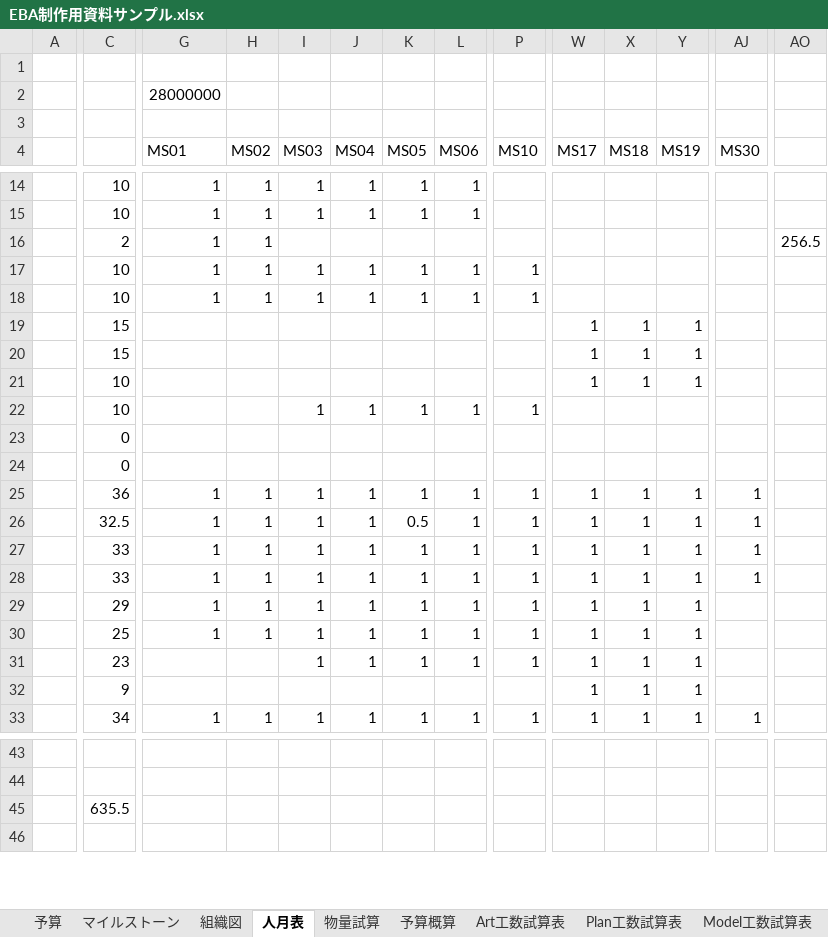
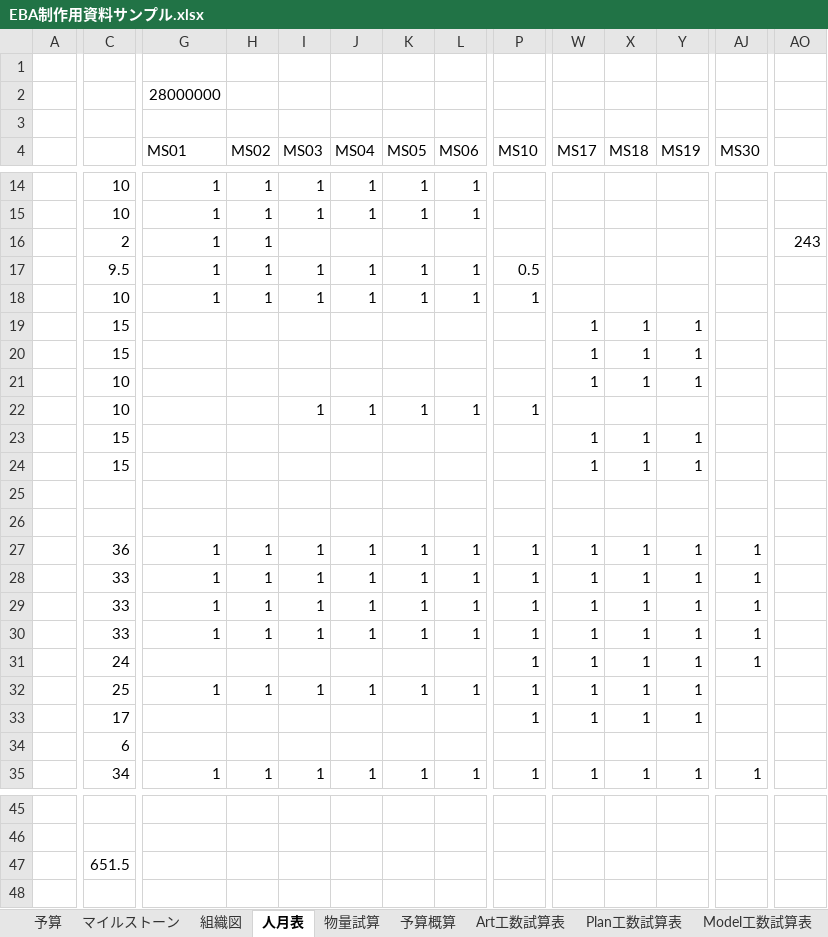
Before and after one commit to Ducks-Kaikuu/Validation, an Excel workbook: Project/EBA/EBA制作用資料サンプル.xlsx, sheet 人月表, drawn as a sheet; only a part is shown, gaps mark what is left out; values as stored, in another font and other column widths than the file's, no cell formats; charts and pictures not drawn; removed rows and columns are numbered as before the commit, all else as after; rows hold the shown columns only; the diff covers the shown part only; the diff names each change by its address in the sheet, - before the commit and + after, or states it on an @@ line.

```diff
--- a/Project/EBA/EBA制作用資料サンプル.xlsx (sheet 人月表)
+++ b/Project/EBA/EBA制作用資料サンプル.xlsx (sheet 人月表)
-AO16: 256.5
+AO16: 243
-C17: 10
+C17: 9.5
-P17 (MS10): 1
+P17 (MS10): 0.5
-row 23:  | 0
-row 24:  | 0
+row 23:  | 15 |  |  |  |  |  |  |  | 1 | 1 | 1
+row 24:  | 15 |  |  |  |  |  |  |  | 1 | 1 | 1
+row 25: (empty)
+row 26: (empty)
-C28: 32.5
+C28: 33
-K28 (MS05): 0.5
+K28 (MS05): 1
-C31: 29
+C31: 24
-G31 (MS01): 1
+G31 (MS01): (empty)
-H31 (MS02): 1
+H31 (MS02): (empty)
-I31 (MS03): 1
+I31 (MS03): (empty)
-J31 (MS04): 1
+J31 (MS04): (empty)
-K31 (MS05): 1
+K31 (MS05): (empty)
-L31 (MS06): 1
+L31 (MS06): (empty)
-AJ31 (MS30): (empty)
+AJ31 (MS30): 1
-C33: 23
+C33: 17
-I33 (MS03): 1
+I33 (MS03): (empty)
-J33 (MS04): 1
+J33 (MS04): (empty)
-K33 (MS05): 1
+K33 (MS05): (empty)
-L33 (MS06): 1
+L33 (MS06): (empty)
-C34: 9
+C34: 6
-W34 (MS17): 1
+W34 (MS17): (empty)
-X34 (MS18): 1
+X34 (MS18): (empty)
-Y34 (MS19): 1
+Y34 (MS19): (empty)
-C47: 635.5
+C47: 651.5
```
Also changed, not shown: 3 edited cells elsewhere in this sheet, sheet Plan工数試算表, sheet 予算概算, sheet Art工数試算表, cell formats, formulas that keep their value, charts or pictures, 2 other files.
